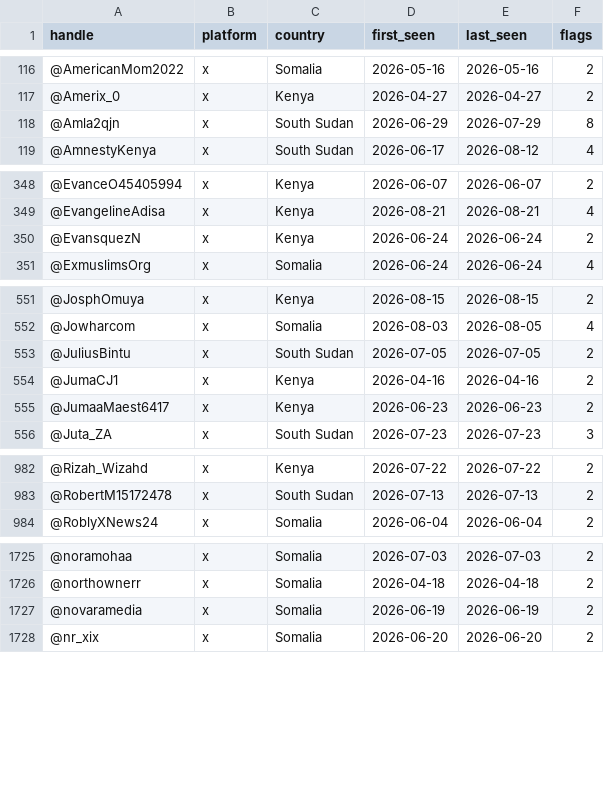
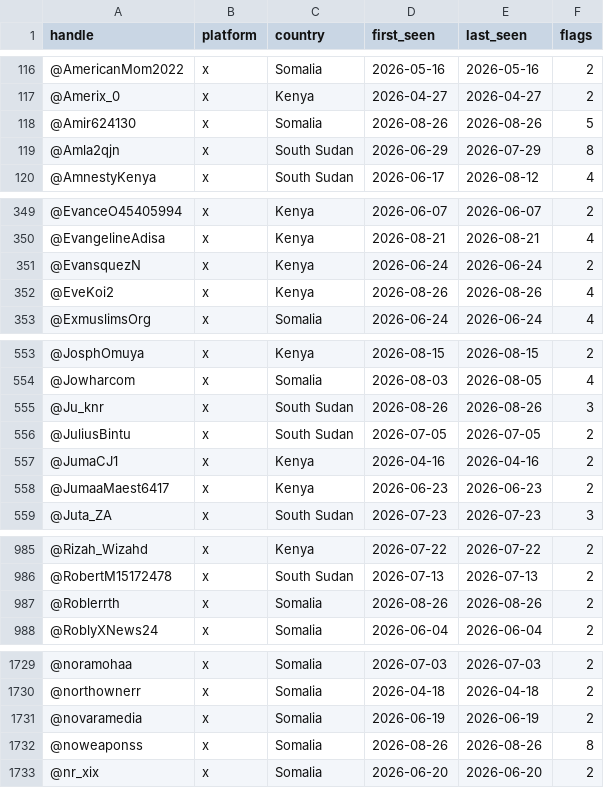
Before and after one commit to KSvend/IRIS, a CSV file: monitoring/autolearn/toxic_handles.csv, drawn as a sheet; only a part is shown, gaps mark what is left out; the diff covers the shown part only.

```diff
--- a/monitoring/autolearn/toxic_handles.csv
+++ b/monitoring/autolearn/toxic_handles.csv
@@ -117,2 +117,3 @@ handle,platform,country,first_seen,last_seen,flags
 @Amerix_0,x,Kenya,2026-04-27,2026-04-27,2
+@Amir624130,x,Somalia,2026-08-26,2026-08-26,5
 @Amla2qjn,x,South Sudan,2026-06-29,2026-07-29,8
@@ -350,2 +351,3 @@ handle,platform,country,first_seen,last_seen,flags
 @EvansquezN,x,Kenya,2026-06-24,2026-06-24,2
+@EveKoi2,x,Kenya,2026-08-26,2026-08-26,4
 @ExmuslimsOrg,x,Somalia,2026-06-24,2026-06-24,4
@@ -552,2 +554,3 @@ handle,platform,country,first_seen,last_seen,flags
 @Jowharcom,x,Somalia,2026-08-03,2026-08-05,4
+@Ju_knr,x,South Sudan,2026-08-26,2026-08-26,3
 @JuliusBintu,x,South Sudan,2026-07-05,2026-07-05,2
@@ -983,2 +986,3 @@ handle,platform,country,first_seen,last_seen,flags
 @RobertM15172478,x,South Sudan,2026-07-13,2026-07-13,2
+@Roblerrth,x,Somalia,2026-08-26,2026-08-26,2
 @RoblyXNews24,x,Somalia,2026-06-04,2026-06-04,2
@@ -1727,2 +1731,3 @@ handle,platform,country,first_seen,last_seen,flags
 @novaramedia,x,Somalia,2026-06-19,2026-06-19,2
+@noweaponss,x,Somalia,2026-08-26,2026-08-26,8
 @nr_xix,x,Somalia,2026-06-20,2026-06-20,2
```
Also changed, not shown: 14 edited cells elsewhere in this file, monitoring/autolearn/learned_keywords_hs.csv, monitoring/autolearn/narrative_discoveries.csv, 9 other files.
